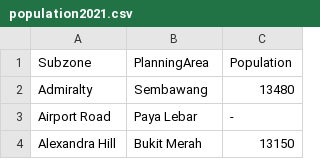
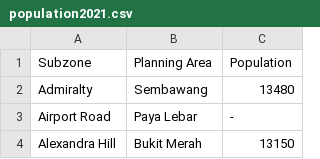
Before and after one commit to KokFong97/CSC3007-assignment3, a CSV file: population2021.csv, drawn as a sheet; only a part is shown.

Commit message:
quick fix

```diff
--- a/population2021.csv
+++ b/population2021.csv
@@ -1,2 +1,2 @@
-Subzone,PlanningArea,Population
+Subzone,Planning Area,Population
 Admiralty,Sembawang,13480
```
